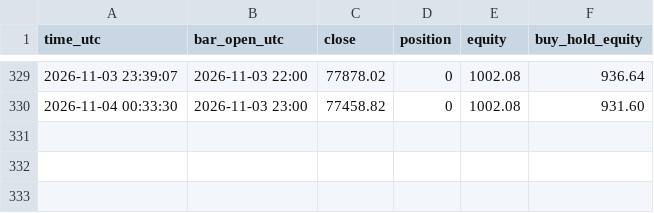
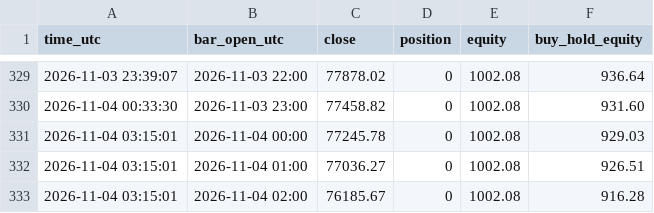
Before and after one commit to williamdurham1971/OpenOSINT, a CSV file: btc-bot/paper_state/lab_symtri_1h_equity.csv, drawn as a sheet; only a part is shown, gaps mark what is left out; the diff names each change by its address in the sheet, - before the commit and + after, or states it on an @@ line.

```diff
--- a/btc-bot/paper_state/lab_symtri_1h_equity.csv
+++ b/btc-bot/paper_state/lab_symtri_1h_equity.csv
+row 331: 2026-11-04 03:15:01 | 2026-11-04 00:00 | 77245.78 | 0 | 1002.08 | 929.03
+row 332: 2026-11-04 03:15:01 | 2026-11-04 01:00 | 77036.27 | 0 | 1002.08 | 926.51
+row 333: 2026-11-04 03:15:01 | 2026-11-04 02:00 | 76185.67 | 0 | 1002.08 | 916.28
```
Also changed, not shown: btc-bot/paper_state/lab_donchian_1h_equity.csv, btc-bot/paper_state/lab_patterns_1h_equity.csv, 4 other files.
